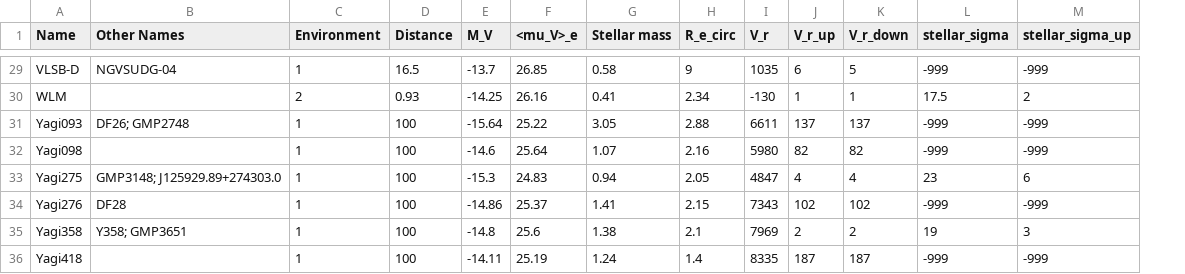
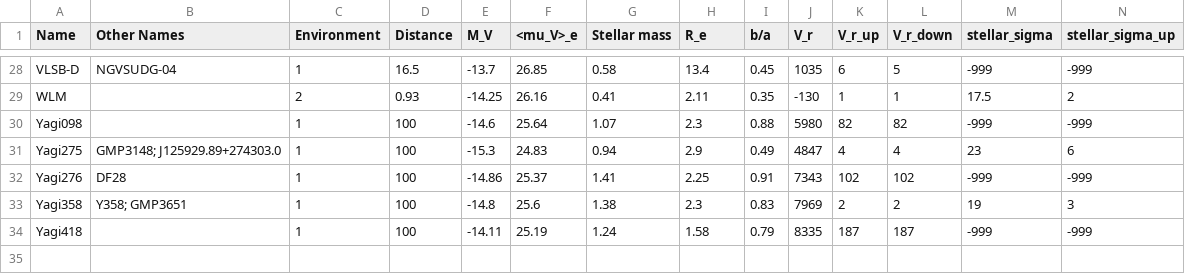
Before and after one commit to gannonjs/Published_Data, a CSV file: UDG_Spectroscopic_Data/udg_data.csv, drawn as a sheet; only a part is shown, gaps mark what is left out; removed rows and columns are numbered as before the commit, all else as after; rows hold the shown columns only; the diff covers the shown part only; the diff names each change by its address in the sheet, - before the commit and + after, or states it on an @@ line.

```diff
--- a/UDG_Spectroscopic_Data/udg_data.csv
+++ b/UDG_Spectroscopic_Data/udg_data.csv
+column I (b/a), rows 28-34: 0.45 | 0.35 | 0.88 | 0.49 | 0.91 | 0.83 | 0.79
-H1: R_e_circ
+H1: R_e
-H28 (R_e): 9
+H28 (R_e): 13.4
-H29 (R_e): 2.34
+H29 (R_e): 2.11
-row 31: Yagi093 | DF26; GMP2748 | 1 | 100 | -15.64 | 25.22 | 3.05 | 2.88 | 6611 | 137 | 137 | -999 | -999
-H30 (R_e): 2.16
+H30 (R_e): 2.3
-H31 (R_e): 2.05
+H31 (R_e): 2.9
-H32 (R_e): 2.15
+H32 (R_e): 2.25
-H33 (R_e): 2.1
+H33 (R_e): 2.3
-H34 (R_e): 1.4
+H34 (R_e): 1.58
```
Also changed, not shown: 1 added row, 2 removed rows and 21 edited cells elsewhere in this file.
